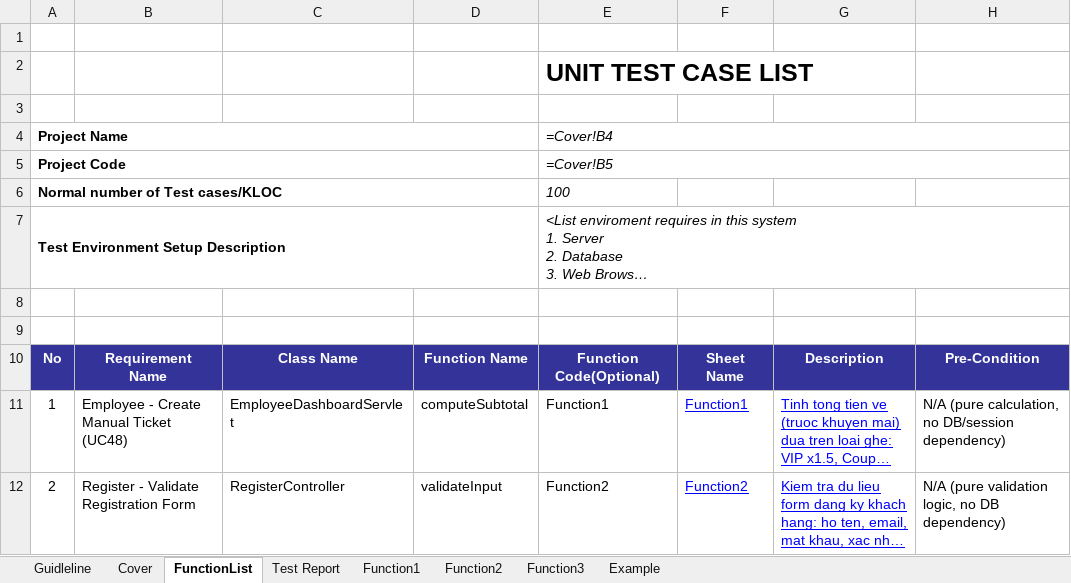
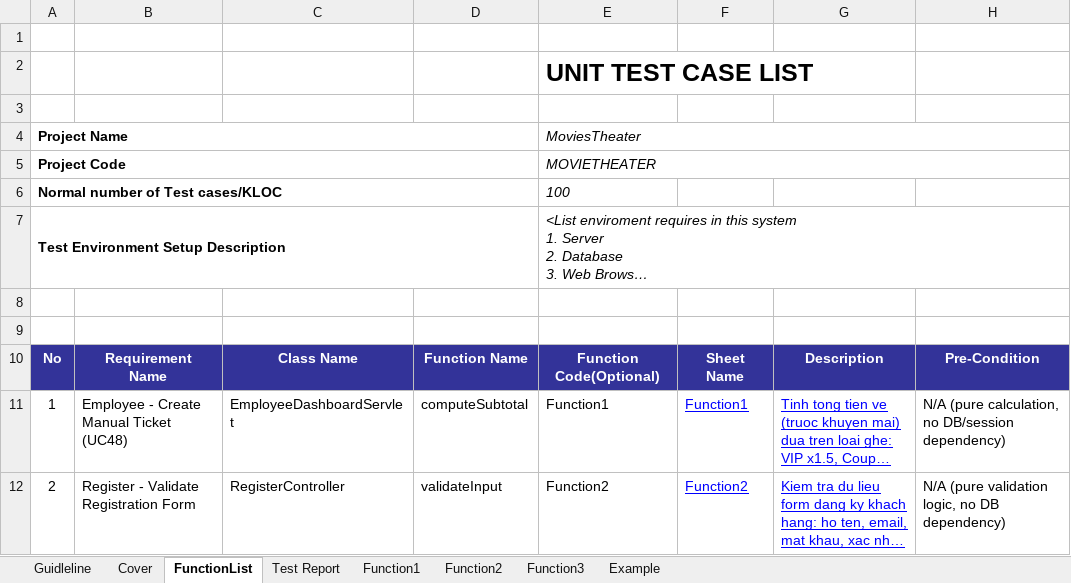
Before and after one commit to Tuan6b/Movies_theater, an Excel workbook: MoviesTheater/doc/test_template/Template_Unit Test Case (1).xlsx, sheet FunctionList, drawn as a sheet; long unchanged cells end in …; values as stored, in another font and other column widths than the file's, no borders; formulas without a stored value are shown as written; the diff names each change by its address in the sheet, - before the commit and + after, or states it on an @@ line.

```diff
--- a/MoviesTheater/doc/test_template/Template_Unit Test Case (1).xlsx (sheet FunctionList)
+++ b/MoviesTheater/doc/test_template/Template_Unit Test Case (1).xlsx (sheet FunctionList)
-E4: =Cover!B4
+E4: MoviesTheater
-E5: =Cover!B5
+E5: MOVIETHEATER
```
Also changed, not shown: sheet Test Report, sheet Function1, sheet Function2, sheet Function3, sheet Example, sheet Cover, charts or pictures, MoviesTheater/doc/test_template/Report5.3_System Test.xlsx, 17 other files.
